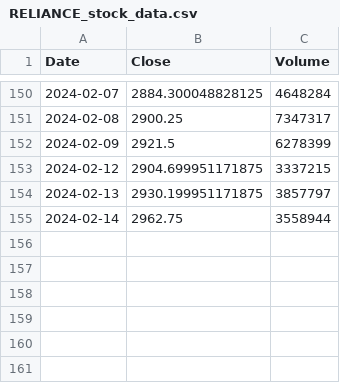
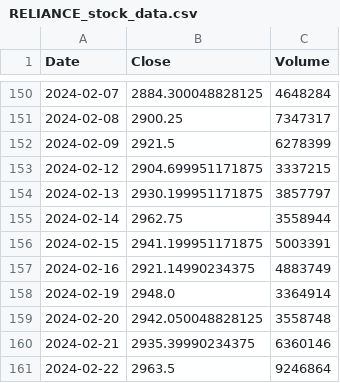
Before and after one commit to vishnuprksh/tradepilot_modular, a CSV file: RELIANCE_stock_data.csv, drawn as a sheet; only a part is shown, gaps mark what is left out; the diff names each change by its address in the sheet, - before the commit and + after, or states it on an @@ line.

```diff
--- a/RELIANCE_stock_data.csv
+++ b/RELIANCE_stock_data.csv
+row 156: 2024-02-15 | 2941.199951171875 | 5003391
+row 157: 2024-02-16 | 2921.14990234375 | 4883749
+row 158: 2024-02-19 | 2948.0 | 3364914
+row 159: 2024-02-20 | 2942.050048828125 | 3558748
+row 160: 2024-02-21 | 2935.39990234375 | 6360146
+row 161: 2024-02-22 | 2963.5 | 9246864
```
Also changed, not shown: final_df.csv, grouped_data.csv, 4 other files.
